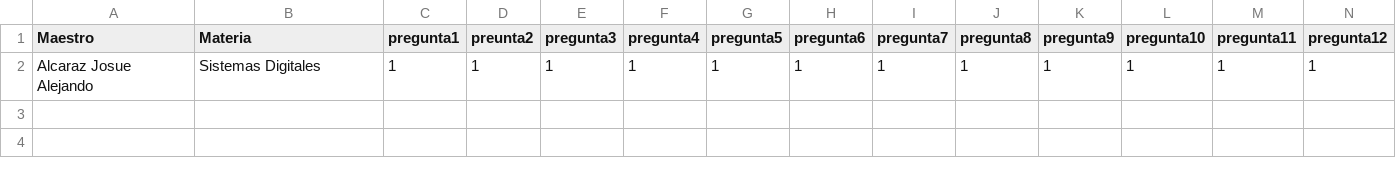
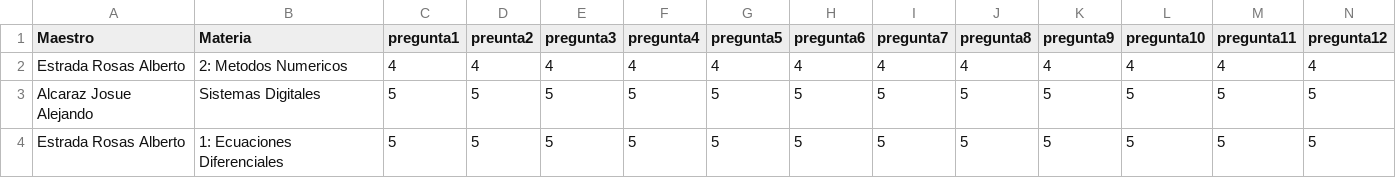
Before and after one commit to IsaacDerivia/programacionVisual, a CSV file: src/SegundoParcial/tercerapractica/Resultados.csv, drawn as a sheet; only a part is shown; removed rows and columns are numbered as before the commit, all else as after; rows hold the shown columns only; the diff names each change by its address in the sheet, - before the commit and + after, or states it on an @@ line.

```diff
--- a/src/SegundoParcial/tercerapractica/Resultados.csv
+++ b/src/SegundoParcial/tercerapractica/Resultados.csv
-row 2: Alcaraz Josue Alejando | Sistemas Digitales | 1 | 1 | 1 | 1 | 1 | 1 | 1 | 1 | 1 | 1 | 1 | 1
+row 2: Estrada Rosas Alberto | 2: Metodos Numericos | 4 | 4 | 4 | 4 | 4 | 4 | 4 | 4 | 4 | 4 | 4 | 4
+row 3: Alcaraz Josue Alejando | Sistemas Digitales | 5 | 5 | 5 | 5 | 5 | 5 | 5 | 5 | 5 | 5 | 5 | 5
+row 4: Estrada Rosas Alberto | 1: Ecuaciones Diferenciales | 5 | 5 | 5 | 5 | 5 | 5 | 5 | 5 | 5 | 5 | 5 | 5
```
Also changed, not shown: build/classes/SegundoParcial/tercerapractica/Resultados.csv, out/production/unedl_PV_2024A/SegundoParcial/tercerapractica/Resultados.csv, 40 other files.
